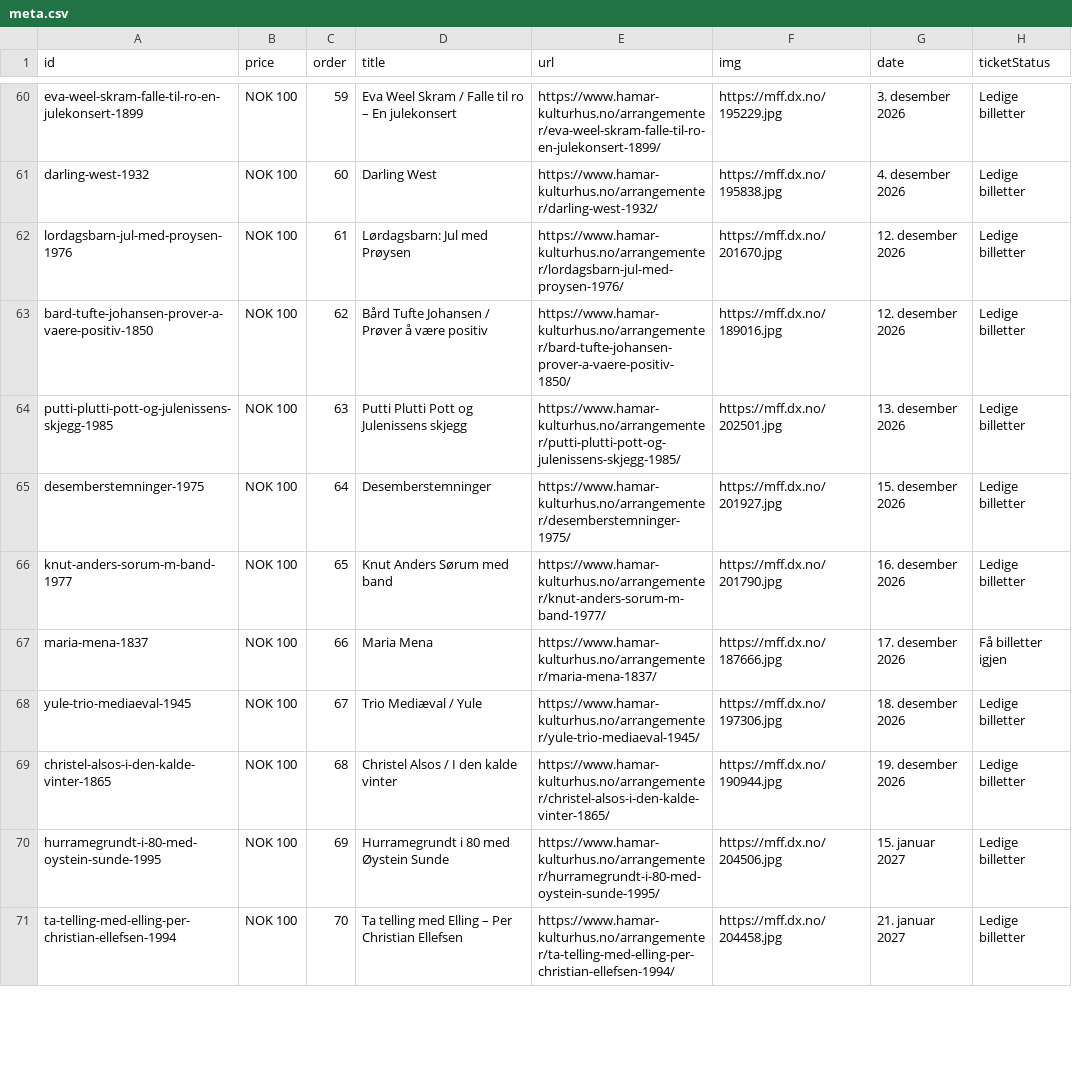
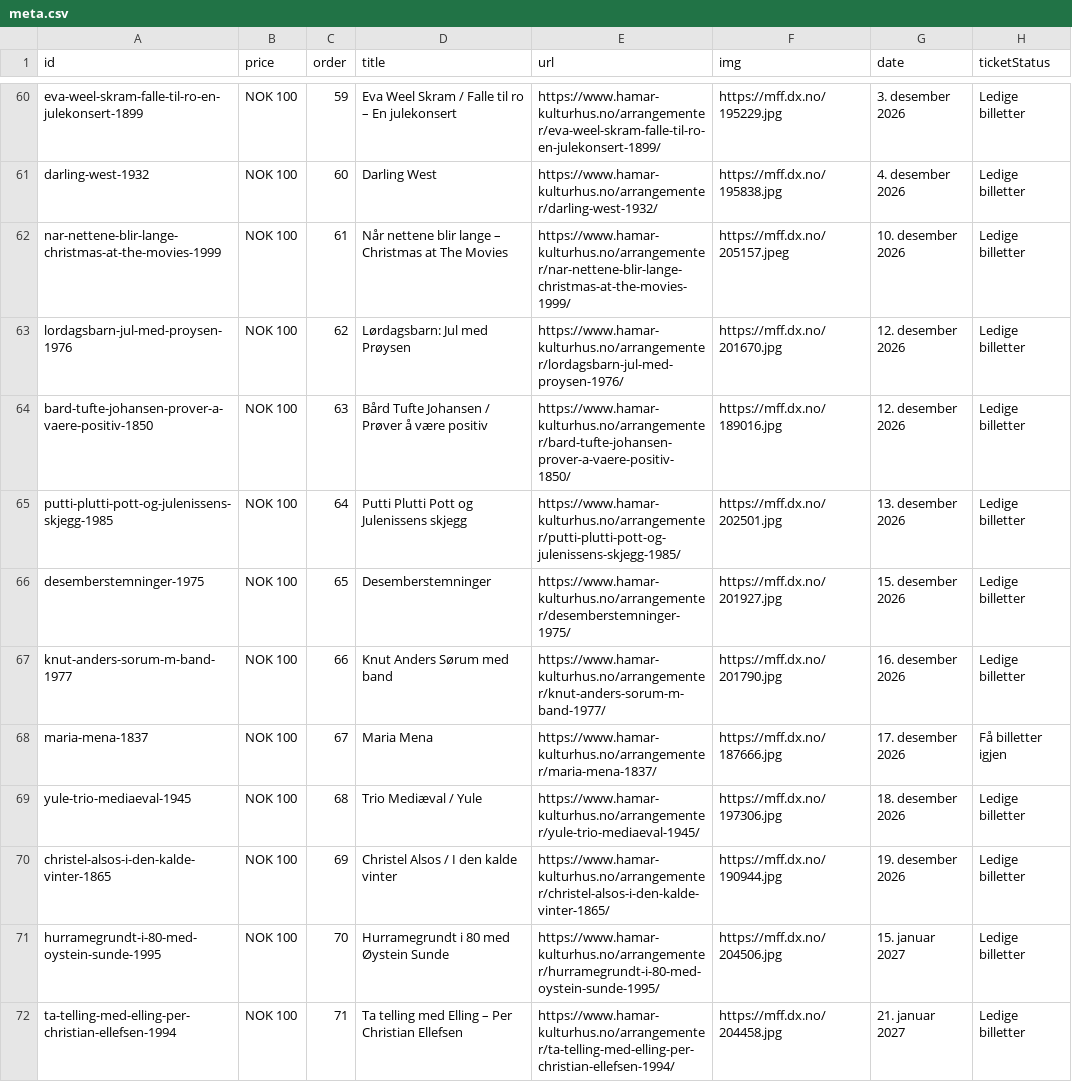
Before and after one commit to opmthomassen/hamar, a CSV file: meta.csv, drawn as a sheet; only a part is shown, gaps mark what is left out; the diff covers the shown part only.

```diff
--- a/meta.csv
+++ b/meta.csv
@@ -61,11 +61,12 @@ eva-weel-skram-falle-til-ro-en-julekonsert-1899,NOK 100,59,Eva Weel Skram / Fall
 darling-west-1932,NOK 100,60,Darling West,https://www.hamar-kulturhus.no/arrangementer/darling-west-1932/,https://mff.dx.no/195838.jpg,4. desember 2026,Ledige billetter
-lordagsbarn-jul-med-proysen-1976,NOK 100,61,Lørdagsbarn: Jul med Prøysen,https://www.hamar-kulturhus.no/arrangementer/lordagsbarn-jul-med-proysen-1976/,https://mff.dx.no/201670.jpg,12. desember 2026,Ledige billetter
-bard-tufte-johansen-prover-a-vaere-positiv-1850,NOK 100,62,Bård Tufte Johansen / Prøver å være positiv,https://www.hamar-kulturhus.no/arrangementer/bard-tufte-johansen-prover-a-vaere-positiv-1850/,https://mff.dx.no/189016.jpg,12. desember 2026,Ledige billetter
-putti-plutti-pott-og-julenissens-skjegg-1985,NOK 100,63,Putti Plutti Pott og Julenissens skjegg,https://www.hamar-kulturhus.no/arrangementer/putti-plutti-pott-og-julenissens-skjegg-1985/,https://mff.dx.no/202501.jpg,13. desember 2026,Ledige billetter
-desemberstemninger-1975,NOK 100,64,Desemberstemninger,https://www.hamar-kulturhus.no/arrangementer/desemberstemninger-1975/,https://mff.dx.no/201927.jpg,15. desember 2026,Ledige billetter
-knut-anders-sorum-m-band-1977,NOK 100,65,Knut Anders Sørum med band,https://www.hamar-kulturhus.no/arrangementer/knut-anders-sorum-m-band-1977/,https://mff.dx.no/201790.jpg,16. desember 2026,Ledige billetter
-maria-mena-1837,NOK 100,66,Maria Mena,https://www.hamar-kulturhus.no/arrangementer/maria-mena-1837/,https://mff.dx.no/187666.jpg,17. desember 2026,Få billetter igjen
-yule-trio-mediaeval-1945,NOK 100,67,Trio Mediæval / Yule,https://www.hamar-kulturhus.no/arrangementer/yule-trio-mediaeval-1945/,https://mff.dx.no/197306.jpg,18. desember 2026,Ledige billetter
-christel-alsos-i-den-kalde-vinter-1865,NOK 100,68,Christel Alsos / I den kalde vinter,https://www.hamar-kulturhus.no/arrangementer/christel-alsos-i-den-kalde-vinter-1865/,https://mff.dx.no/190944.jpg,19. desember 2026,Ledige billetter
-hurramegrundt-i-80-med-oystein-sunde-1995,NOK 100,69,Hurramegrundt i 80 med Øystein Sunde,https://www.hamar-kulturhus.no/arrangementer/hurramegrundt-i-80-med-oystein-sunde-1995/,https://mff.dx.no/204506.jpg,15. januar 2027,Ledige billetter
-ta-telling-med-elling-per-christian-ellefsen-1994,NOK 100,70,Ta telling med Elling – Per Christian Ellefsen,https://www.hamar-kulturhus.no/arrangementer/ta-telling-med-elling-per-christian-ellefsen-1994/,https://mff.dx.no/204458.jpg,21. januar 2027,Ledige billetter
+nar-nettene-blir-lange-christmas-at-the-movies-1999,NOK 100,61,Når nettene blir lange – Christmas at The Movies,https://www.hamar-kulturhus.no/arrangementer/nar-nettene-blir-lange-christmas-at-the-movies-1999/,https://mff.dx.no/205157.jpeg,10. desember 2026,Ledige billetter
+lordagsbarn-jul-med-proysen-1976,NOK 100,62,Lørdagsbarn: Jul med Prøysen,https://www.hamar-kulturhus.no/arrangementer/lordagsbarn-jul-med-proysen-1976/,https://mff.dx.no/201670.jpg,12. desember 2026,Ledige billetter
+bard-tufte-johansen-prover-a-vaere-positiv-1850,NOK 100,63,Bård Tufte Johansen / Prøver å være positiv,https://www.hamar-kulturhus.no/arrangementer/bard-tufte-johansen-prover-a-vaere-positiv-1850/,https://mff.dx.no/189016.jpg,12. desember 2026,Ledige billetter
+putti-plutti-pott-og-julenissens-skjegg-1985,NOK 100,64,Putti Plutti Pott og Julenissens skjegg,https://www.hamar-kulturhus.no/arrangementer/putti-plutti-pott-og-julenissens-skjegg-1985/,https://mff.dx.no/202501.jpg,13. desember 2026,Ledige billetter
+desemberstemninger-1975,NOK 100,65,Desemberstemninger,https://www.hamar-kulturhus.no/arrangementer/desemberstemninger-1975/,https://mff.dx.no/201927.jpg,15. desember 2026,Ledige billetter
+knut-anders-sorum-m-band-1977,NOK 100,66,Knut Anders Sørum med band,https://www.hamar-kulturhus.no/arrangementer/knut-anders-sorum-m-band-1977/,https://mff.dx.no/201790.jpg,16. desember 2026,Ledige billetter
+maria-mena-1837,NOK 100,67,Maria Mena,https://www.hamar-kulturhus.no/arrangementer/maria-mena-1837/,https://mff.dx.no/187666.jpg,17. desember 2026,Få billetter igjen
+yule-trio-mediaeval-1945,NOK 100,68,Trio Mediæval / Yule,https://www.hamar-kulturhus.no/arrangementer/yule-trio-mediaeval-1945/,https://mff.dx.no/197306.jpg,18. desember 2026,Ledige billetter
+christel-alsos-i-den-kalde-vinter-1865,NOK 100,69,Christel Alsos / I den kalde vinter,https://www.hamar-kulturhus.no/arrangementer/christel-alsos-i-den-kalde-vinter-1865/,https://mff.dx.no/190944.jpg,19. desember 2026,Ledige billetter
+hurramegrundt-i-80-med-oystein-sunde-1995,NOK 100,70,Hurramegrundt i 80 med Øystein Sunde,https://www.hamar-kulturhus.no/arrangementer/hurramegrundt-i-80-med-oystein-sunde-1995/,https://mff.dx.no/204506.jpg,15. januar 2027,Ledige billetter
+ta-telling-med-elling-per-christian-ellefsen-1994,NOK 100,71,Ta telling med Elling – Per Christian Ellefsen,https://www.hamar-kulturhus.no/arrangementer/ta-telling-med-elling-per-christian-ellefsen-1994/,https://mff.dx.no/204458.jpg,21. januar 2027,Ledige billetter
```
Also changed, not shown: 10 edited cells elsewhere in this file, google.csv.
